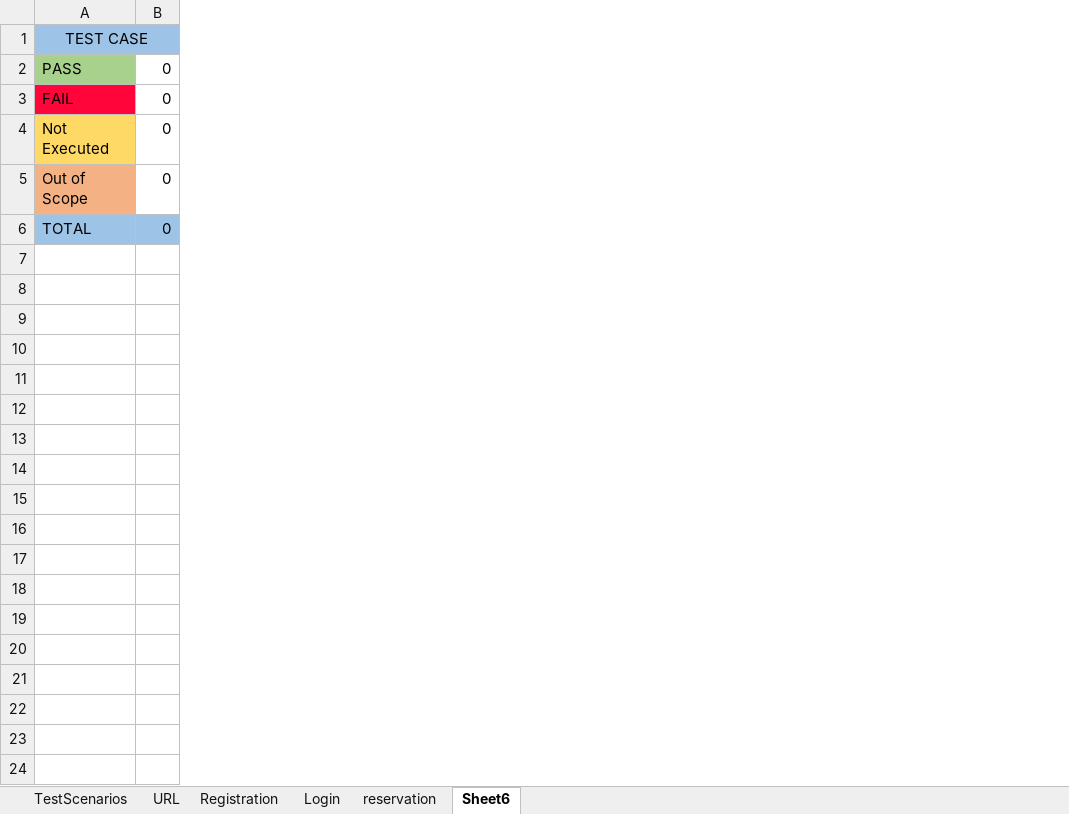
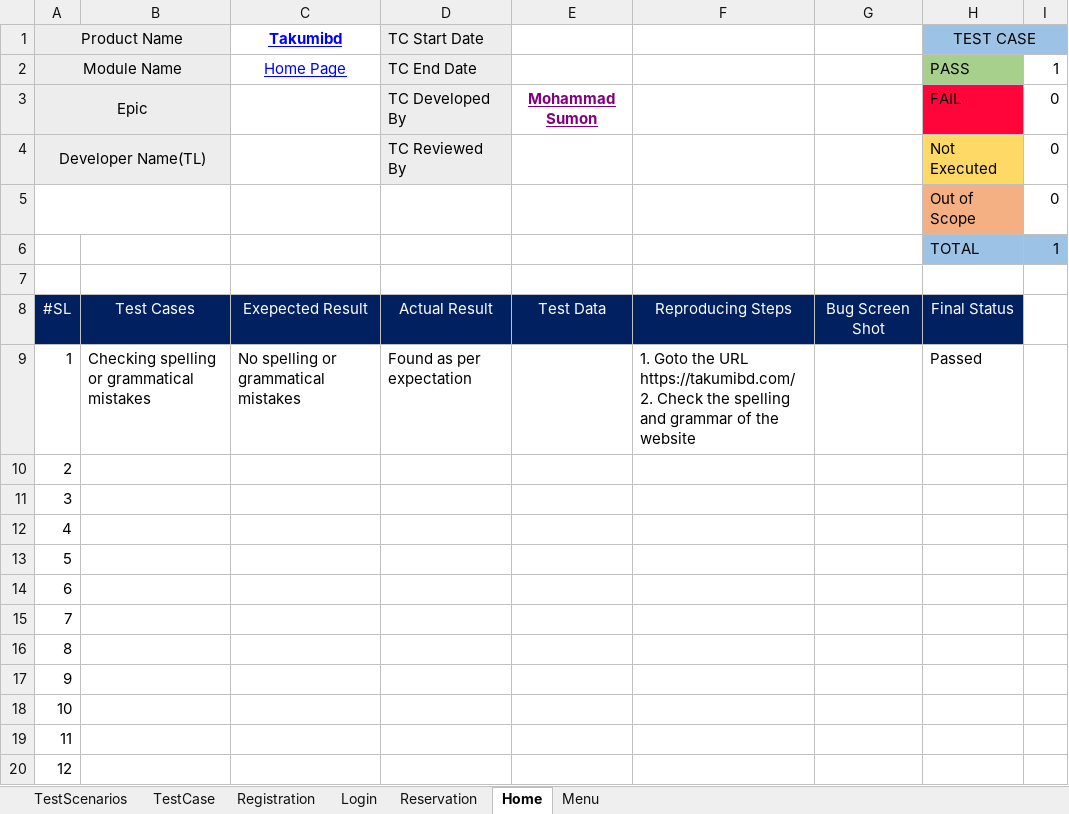
Before and after one commit to sumu9897/Takumi, an Excel workbook: Takumibd.xlsx, sheet Home, drawn as a sheet; only a part is shown; values as stored, in another font and other column widths than the file's, no borders; charts and pictures and conditional formats not drawn; addresses are those after the commit; ↵ is a line break in a cell; the diff covers the shown part only; the diff names each change by its address in the sheet, - before the commit and + after, or states it on an @@ line.

```diff
--- a/Takumibd.xlsx (sheet Home)
+++ b/Takumibd.xlsx (sheet Home)
-sheet tab: reservation
+sheet tab: Menu
-sheet tab: Sheet6
+sheet tab: Home
-sheet tab: URL
+sheet tab: TestCase
+sheet tab: Reservation
@@ sheet tab order changed: TestScenarios | TestCase | Registration | Login | Reservation | Home | Menu @@
+column A (Product Name), rows 2-4: Module Name | Epic | Developer Name(TL)
+column B, empty
+column C (Takumibd), row 2: Home Page
+column D (TC Start Date), rows 2-4: TC End Date | TC Developed By | TC Reviewed By
+column E, row 3: Mohammad Sumon
+column F, empty
+column G, empty
-I1 fill: #9DC3E6
+I1 fill: none
-I2: 0
+I2: 1
-I6: 0
+I6: 1
+row 7: (empty)
+row 8: #SL | Test Cases | Exepected Result | Actual Result | Test Data | Reproducing Steps | Bug Screen Shot | Final Status
+row 9: 1 | Checking spelling or grammatical mistakes | No spelling or grammatical mistakes | Found as per expectation |  | 1. Goto the URL ↵ https://takumibd.com/ ↵ 2. Check the spelling and grammar of the website |  | Passed
+row 10: 2
+row 11: 3
+row 12: 4
+row 13: 5
+row 14: 6
+row 15: 7
+row 16: 8
+row 17: 9
+row 18: 10
+row 19: 11
+row 20: 12
```
Also changed, not shown: 37 added rows elsewhere in this sheet, sheet Menu, sheet TestScenarios, sheet Registration, sheet Login, formulas that keep their value, charts or pictures, 6 other files.
